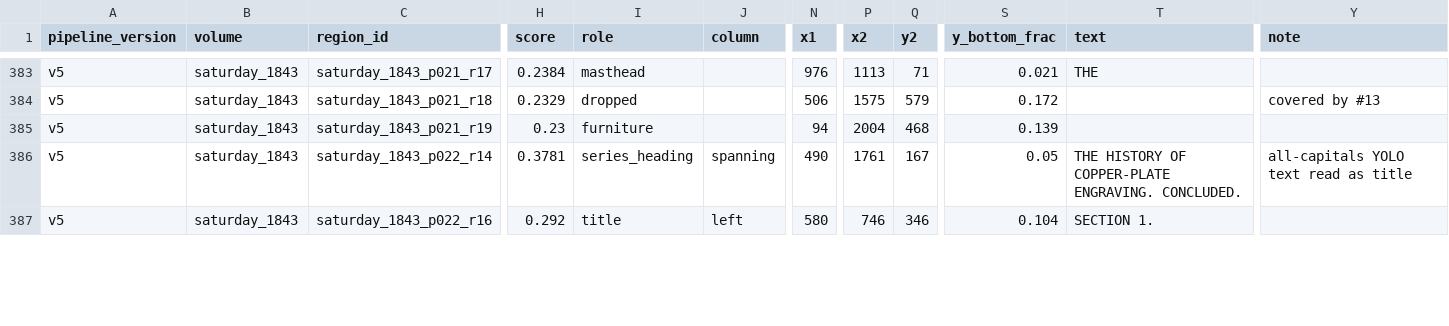
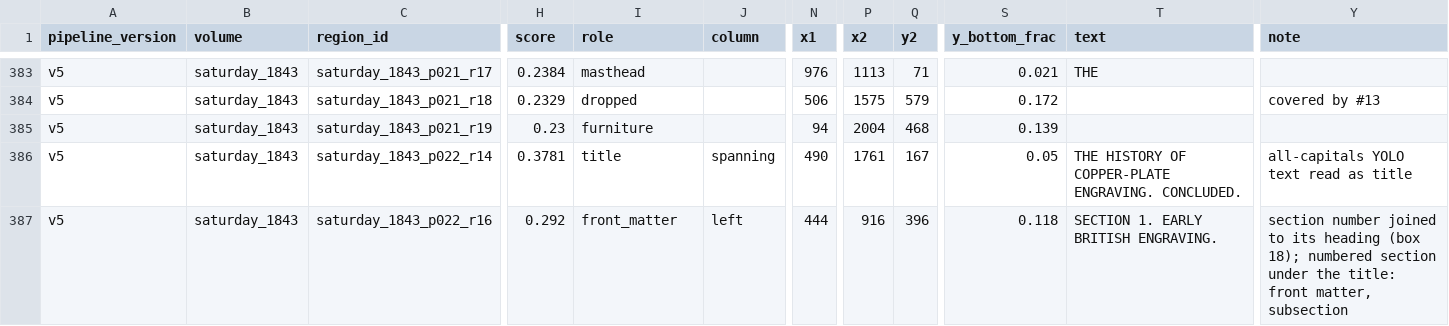
Before and after one commit to owenmonroe/dissertation_layout_pilot, a CSV file: output/article_extraction/v5/saturday_1843/saturday_1843_regions.csv, drawn as a sheet; only a part is shown, gaps mark what is left out; the diff covers the shown part only; the diff names each change by its address in the sheet, - before the commit and + after, or states it on an @@ line.

Commit message:
v5 early build and decisions

```diff
--- a/output/article_extraction/v5/saturday_1843/saturday_1843_regions.csv
+++ b/output/article_extraction/v5/saturday_1843/saturday_1843_regions.csv
-I386 (role): series_heading
+I386 (role): title
-I387 (role): title
+I387 (role): front_matter
-N387 (x1): 580
+N387 (x1): 444
-P387 (x2): 746
+P387 (x2): 916
-Q387 (y2): 346
+Q387 (y2): 396
-S387 (y_bottom_frac): 0.104
+S387 (y_bottom_frac): 0.118
-T387 (text): SECTION 1.
+T387 (text): SECTION 1. EARLY BRITISH ENGRAVING.
-Y387 (note): (empty)
+Y387 (note): section number joined to its heading (box 18); numbered section under the title: front matter, subsection
```
Also changed, not shown: 94 edited cells elsewhere in this file, output/article_extraction/v5/chambers_1837/chambers_1837_articles.csv, output/article_extraction/v5/chambers_1837/chambers_1837_regions.csv, 26 other files.
